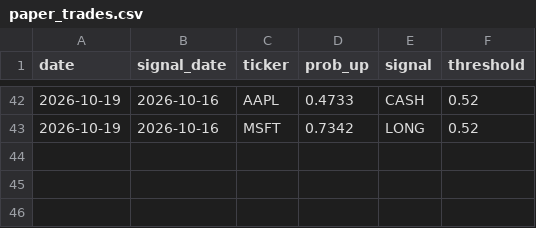
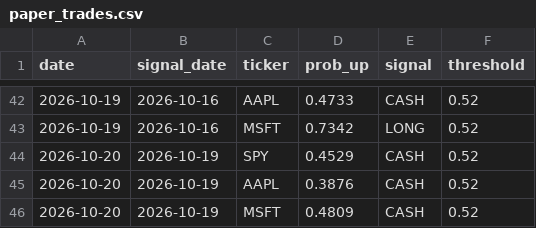
Before and after one commit to AhamedAnas404/alphapilot, a CSV file: paper_trades.csv, drawn as a sheet; only a part is shown, gaps mark what is left out.

```diff
--- a/paper_trades.csv
+++ b/paper_trades.csv
@@ -43 +43,4 @@ date,signal_date,ticker,prob_up,signal,threshold
 2026-10-19,2026-10-16,MSFT,0.7342,LONG,0.52
+2026-10-20,2026-10-19,SPY,0.4529,CASH,0.52
+2026-10-20,2026-10-19,AAPL,0.3876,CASH,0.52
+2026-10-20,2026-10-19,MSFT,0.4809,CASH,0.52
```
